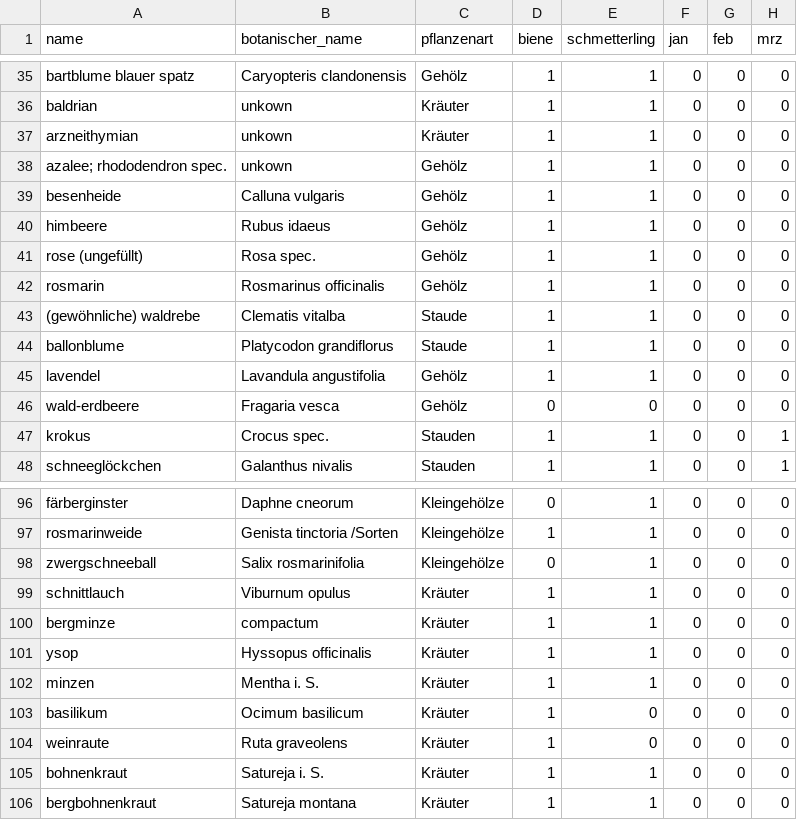
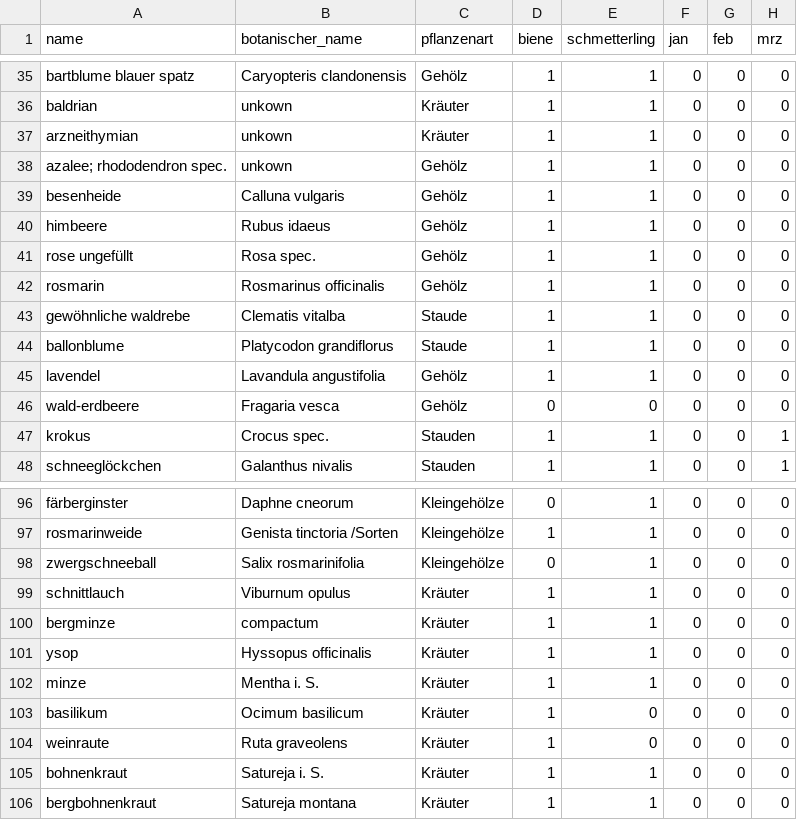
Before and after one commit to retoburch/BioDivBalkonia, a CSV file: Import/plants_df.csv, drawn as a sheet; only a part is shown, gaps mark what is left out; the diff names each change by its address in the sheet, - before the commit and + after, or states it on an @@ line.

```diff
--- a/Import/plants_df.csv
+++ b/Import/plants_df.csv
-A41 (name): rose (ungefüllt)
+A41 (name): rose ungefüllt
-A43 (name): (gewöhnliche) waldrebe
+A43 (name): gewöhnliche waldrebe
-A102 (name): minzen
+A102 (name): minze
```
Also changed, not shown: Import/DatenBalkonien.csv, 1 other file.
